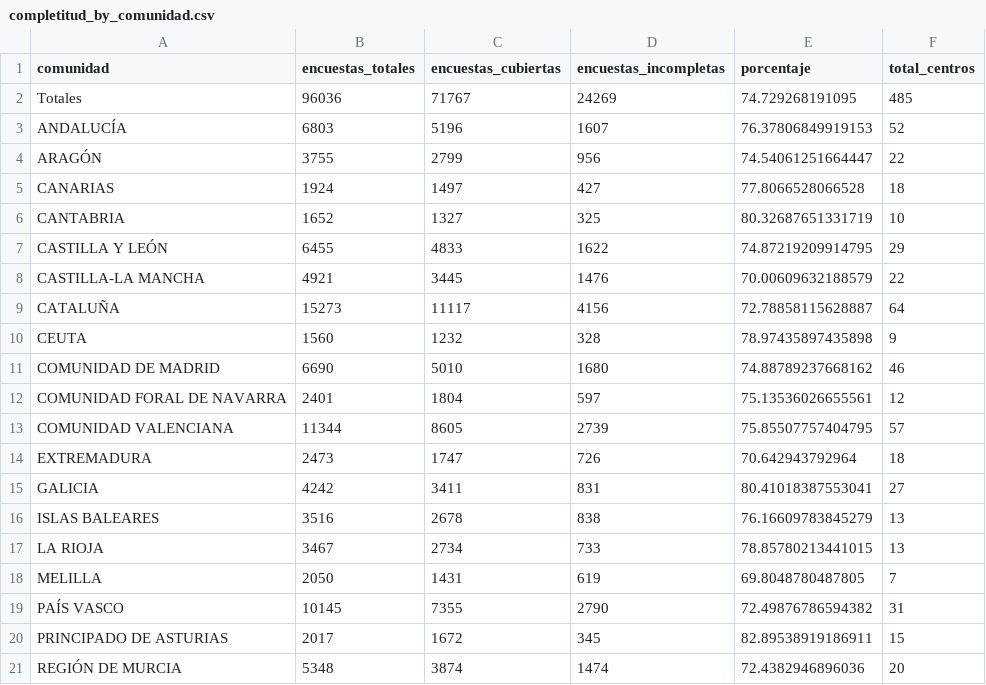
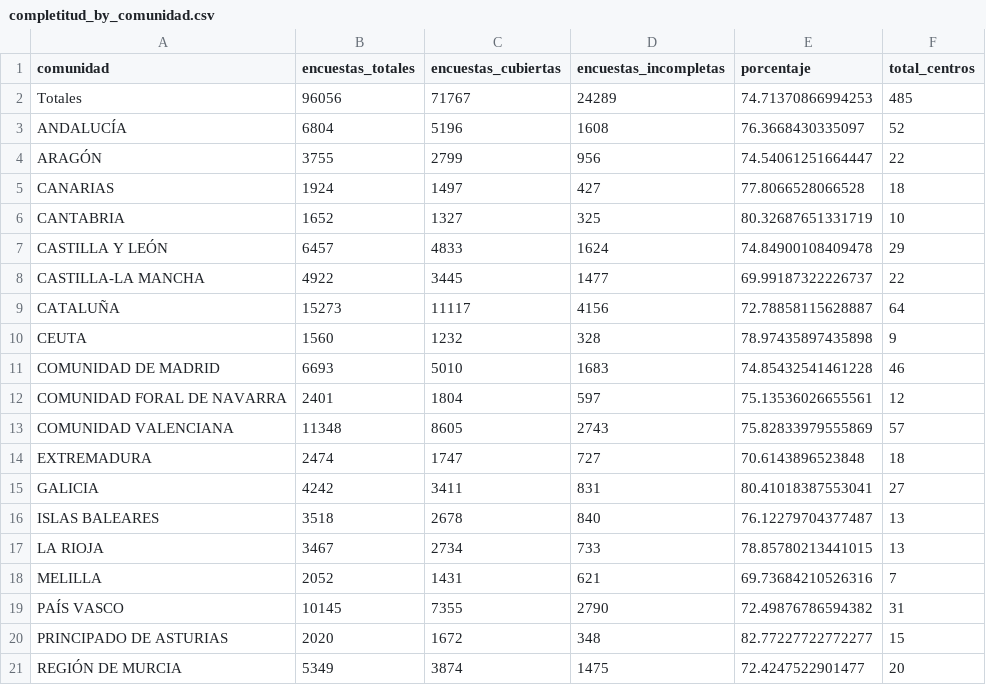
Before and after one commit to macarracedo/xlsx-sqlite-api, a CSV file: data/completitud_by_comunidad.csv, drawn as a sheet.

Commit message:
[BOT] Update colegios data CSV

```diff
--- a/data/completitud_by_comunidad.csv
+++ b/data/completitud_by_comunidad.csv
@@ -1,4 +1,4 @@
 comunidad,encuestas_totales,encuestas_cubiertas,encuestas_incompletas,porcentaje,total_centros
-Totales,96036,71767,24269,74.729268191095,485
-ANDALUCÍA,6803,5196,1607,76.37806849919153,52
+Totales,96056,71767,24289,74.71370866994253,485
+ANDALUCÍA,6804,5196,1608,76.3668430335097,52
 ARAGÓN,3755,2799,956,74.54061251664447,22
@@ -6,16 +6,16 @@ CANARIAS,1924,1497,427,77.8066528066528,18
 CANTABRIA,1652,1327,325,80.32687651331719,10
-CASTILLA Y LEÓN,6455,4833,1622,74.87219209914795,29
-CASTILLA-LA MANCHA,4921,3445,1476,70.00609632188579,22
+CASTILLA Y LEÓN,6457,4833,1624,74.84900108409478,29
+CASTILLA-LA MANCHA,4922,3445,1477,69.99187322226737,22
 CATALUÑA,15273,11117,4156,72.78858115628887,64
 CEUTA,1560,1232,328,78.97435897435898,9
-COMUNIDAD DE MADRID,6690,5010,1680,74.88789237668162,46
+COMUNIDAD DE MADRID,6693,5010,1683,74.85432541461228,46
 COMUNIDAD FORAL DE NAVARRA,2401,1804,597,75.13536026655561,12
-COMUNIDAD VALENCIANA,11344,8605,2739,75.85507757404795,57
-EXTREMADURA,2473,1747,726,70.642943792964,18
+COMUNIDAD VALENCIANA,11348,8605,2743,75.82833979555869,57
+EXTREMADURA,2474,1747,727,70.6143896523848,18
 GALICIA,4242,3411,831,80.41018387553041,27
-ISLAS BALEARES,3516,2678,838,76.16609783845279,13
+ISLAS BALEARES,3518,2678,840,76.12279704377487,13
 LA RIOJA,3467,2734,733,78.85780213441015,13
-MELILLA,2050,1431,619,69.8048780487805,7
+MELILLA,2052,1431,621,69.73684210526316,7
 PAÍS VASCO,10145,7355,2790,72.49876786594382,31
-PRINCIPADO DE ASTURIAS,2017,1672,345,82.89538919186911,15
-REGIÓN DE MURCIA,5348,3874,1474,72.4382946896036,20
+PRINCIPADO DE ASTURIAS,2020,1672,348,82.77227722772277,15
+REGIÓN DE MURCIA,5349,3874,1475,72.4247522901477,20
```
